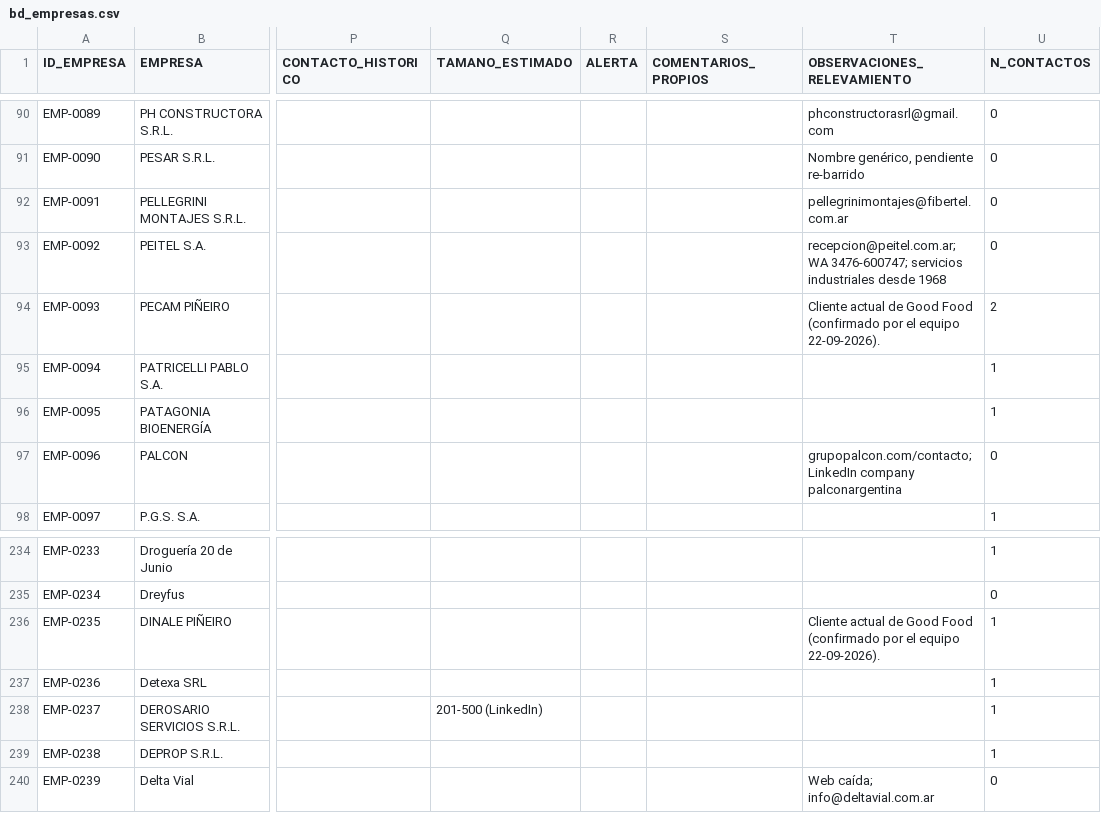
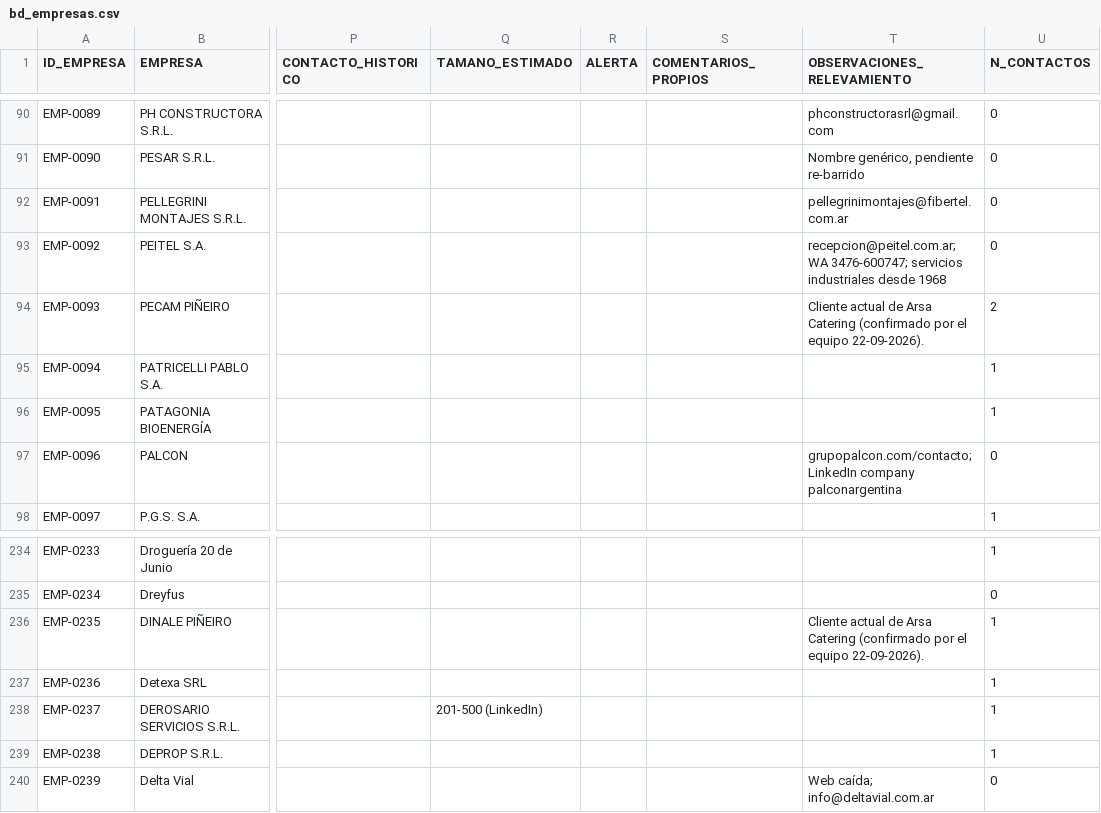
Before and after one commit to chalozabala/3, a CSV file: data/bd_empresas.csv, drawn as a sheet; only a part is shown, gaps mark what is left out; the diff names each change by its address in the sheet, - before the commit and + after, or states it on an @@ line.

```diff
--- a/data/bd_empresas.csv
+++ b/data/bd_empresas.csv
-T94 (OBSERVACIONES_RELEVAMIENTO): …actual de Good Food (confirmado por…
+T94 (OBSERVACIONES_RELEVAMIENTO): …actual de Arsa Catering (confirmado por…
-T236 (OBSERVACIONES_RELEVAMIENTO): …actual de Good Food (confirmado por…
+T236 (OBSERVACIONES_RELEVAMIENTO): …actual de Arsa Catering (confirmado por…
```
Also changed, not shown: 8 other files.
